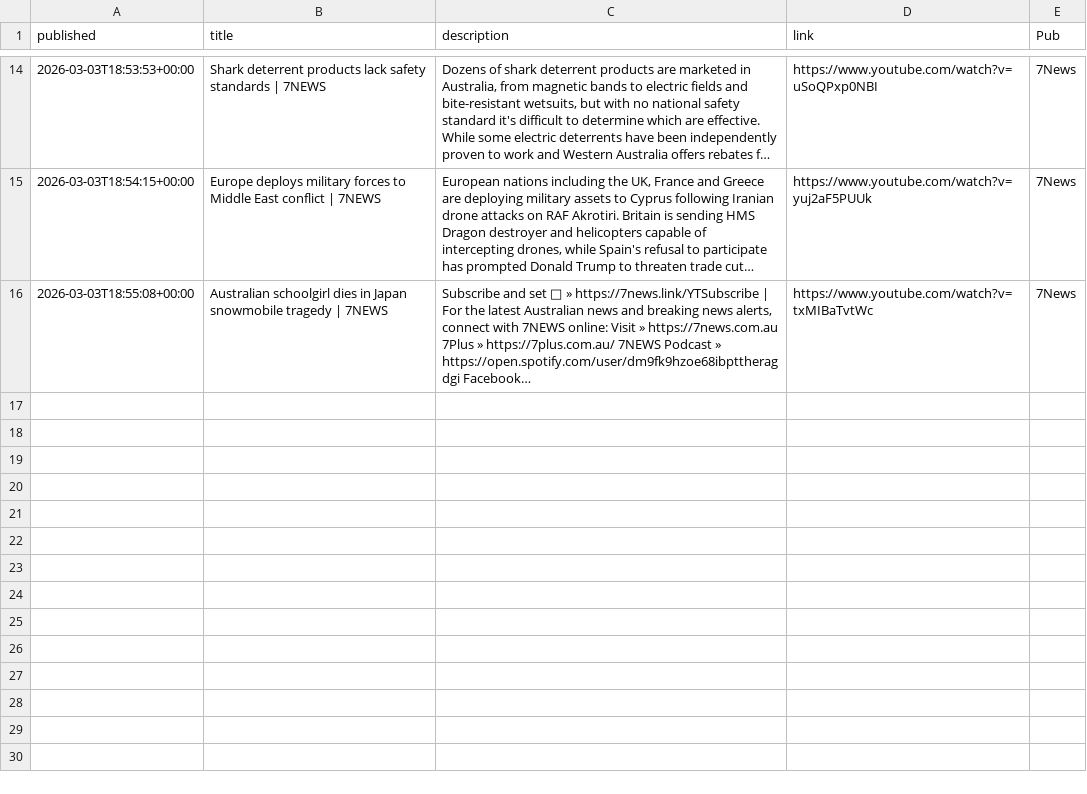
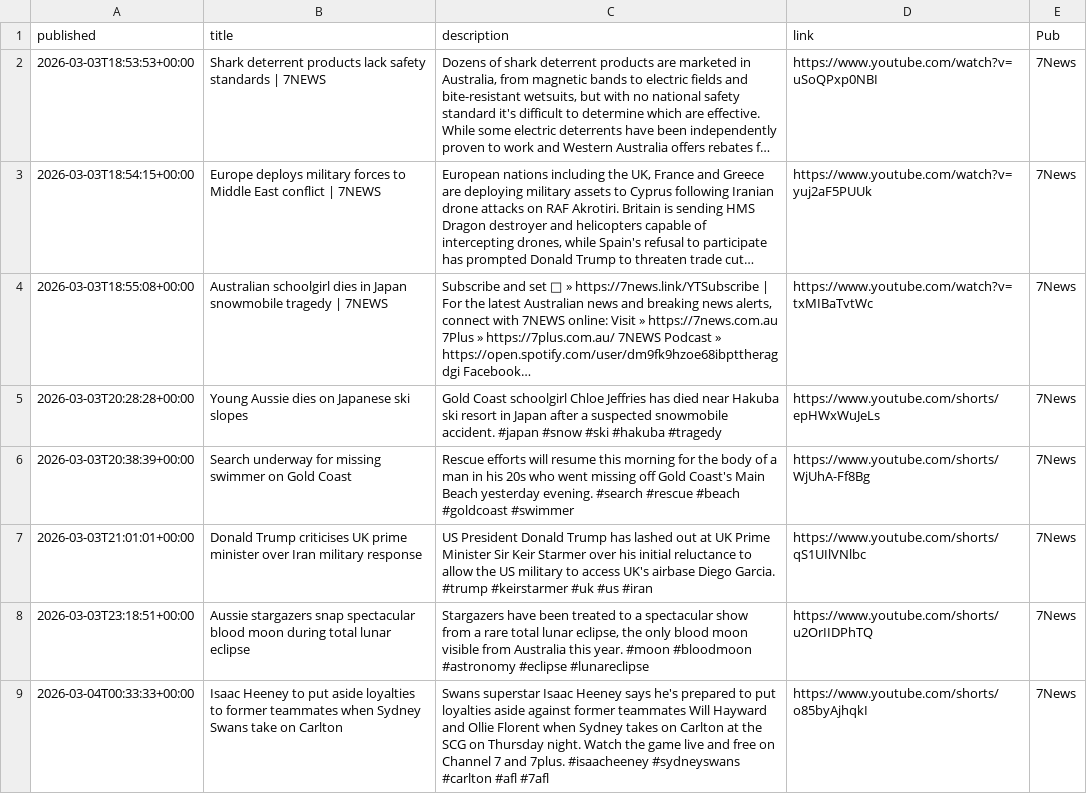
Before and after one commit to joshnicholas/collect-clips, a CSV file: data/7News.csv, drawn as a sheet; only a part is shown, gaps mark what is left out; long unchanged cells end in …; the diff covers the shown part only; the diff names each change by its address in the sheet, - before the commit and + after, or states it on an @@ line.

```diff
--- a/data/7News.csv
+++ b/data/7News.csv
+row 5: 2026-03-03T20:28:28+00:00 | Young Aussie dies on Japanese ski slopes | Gold Coast schoolgirl Chloe Jeffries has died near Hakuba ski resort in Japan after a suspected snowmobile accident. #japan #snow #ski #hakuba #tragedy | https://www.youtube.com/shorts/epHWxWuJeLs | 7News
+row 6: 2026-03-03T20:38:39+00:00 | Search underway for missing swimmer on Gold Coast | Rescue efforts will resume this morning for the body of a man in his 20s who went missing off Gold Coast's Main Beach yesterday evening. #search #rescue #beach #goldcoast #swimmer | https://www.youtube.com/shorts/WjUhA-Ff8Bg | 7News
+row 7: 2026-03-03T21:01:01+00:00 | Donald Trump criticises UK prime minister over Iran military response | US President Donald Trump has lashed out at UK Prime Minister Sir Keir Starmer over his initial reluctance to allow the US military to access UK's airbase Diego Garcia. #trump #keirstarmer #uk #us #iran | https://www.youtube.com/shorts/qS1UIlVNlbc | 7News
+row 8: 2026-03-03T23:18:51+00:00 | Aussie stargazers snap spectacular blood moon during total lunar eclipse | Stargazers have been treated to a spectacular show from a rare total lunar eclipse, the only blood moon visible from Australia this year. #moon #bloodmoon #astronomy #eclipse #lunareclipse | https://www.youtube.com/shorts/u2OrIIDPhTQ | 7News
+row 9: 2026-03-04T00:33:33+00:00 | Isaac Heeney to put aside loyalties to former teammates when Sydney Swans take on Carlton | Swans superstar Isaac Heeney says he's prepared to put loyalties aside against former teammates Will Hayward and Ollie Florent when Sydney takes on Carlton at the SCG on Thursday night. Watch the game live and free on Channel 7 and 7plus. #isaacheeney #sydneyswans #carlton #afl #7afl | https://www.youtube.com/shorts/o85byAjhqkI | 7News
```
Also changed, not shown: 7 added rows and 12 removed rows elsewhere in this file, data/10 News.csv, data/9News.csv, 3 other files.
